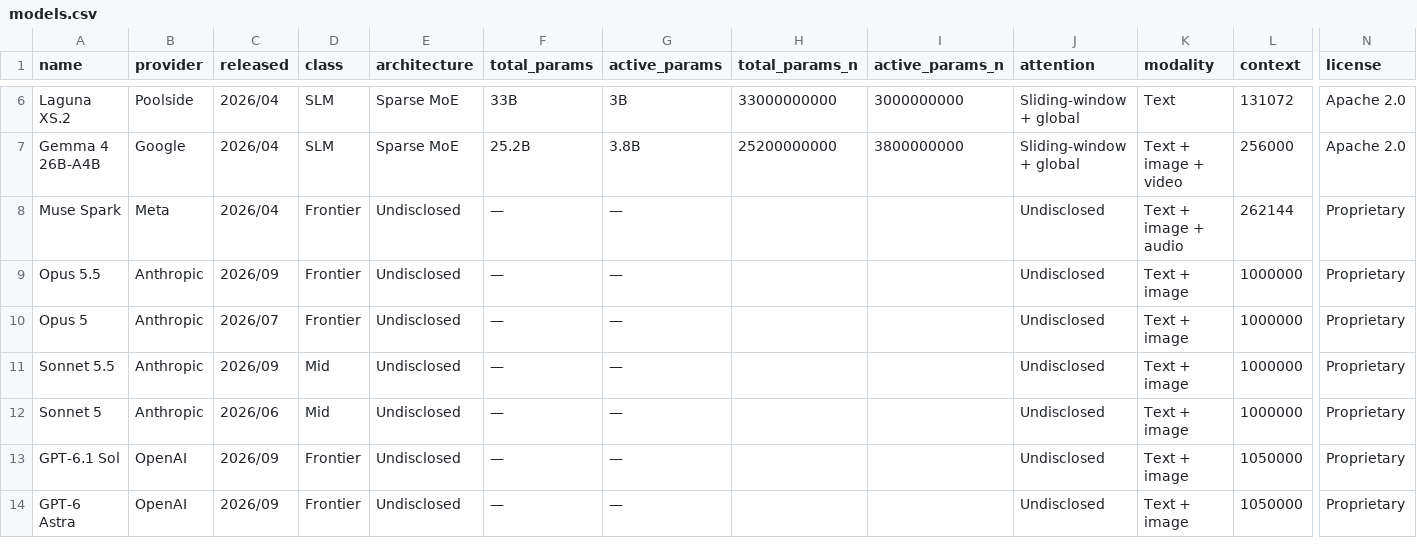
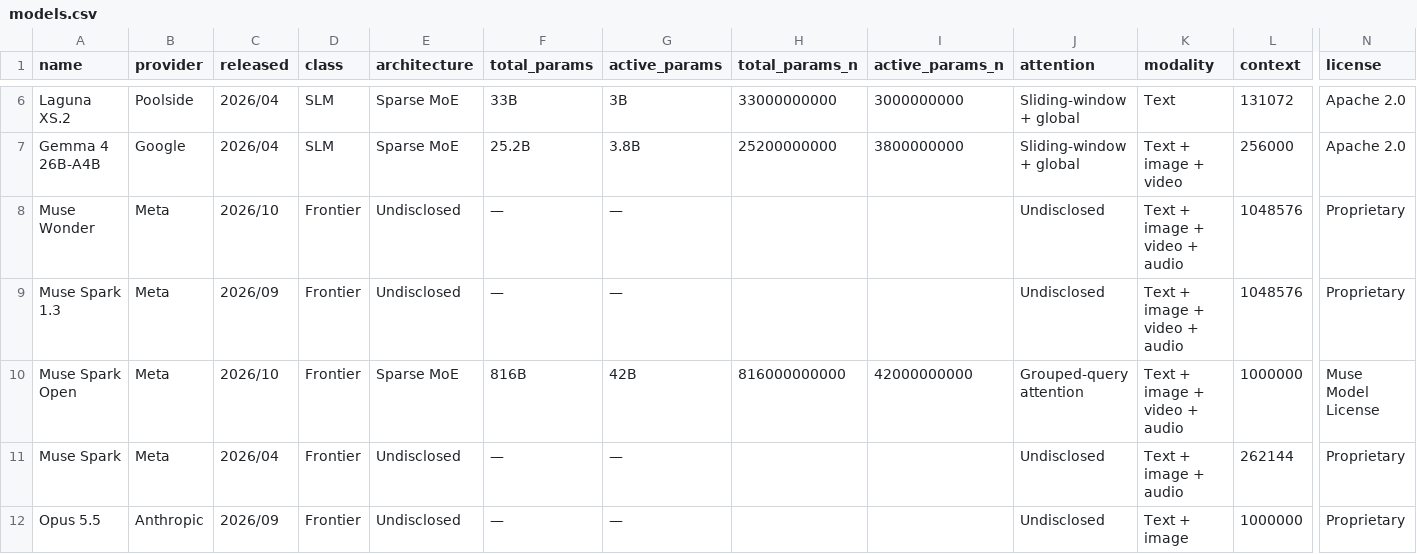
Before and after one commit to jvel07/frontier-models-table, a CSV file: public/data/models.csv, drawn as a sheet; only a part is shown, gaps mark what is left out; the shorter side is filled out with more unchanged rows; rows hold the shown columns only; the diff names each change by its address in the sheet, - before the commit and + after, or states it on an @@ line.

```diff
--- a/public/data/models.csv
+++ b/public/data/models.csv
+row 8: Muse Wonder | Meta | 2026/10 | Frontier | Undisclosed | — | — |  |  | Undisclosed | Text + image + video + audio | 1048576 | Proprietary
+row 9: Muse Spark 1.3 | Meta | 2026/09 | Frontier | Undisclosed | — | — |  |  | Undisclosed | Text + image + video + audio | 1048576 | Proprietary
+row 10: Muse Spark Open | Meta | 2026/10 | Frontier | Sparse MoE | 816B | 42B | 816000000000 | 42000000000 | Grouped-query attention | Text + image + video + audio | 1000000 | Muse Model License
```
Also changed, not shown: 3 other files.
